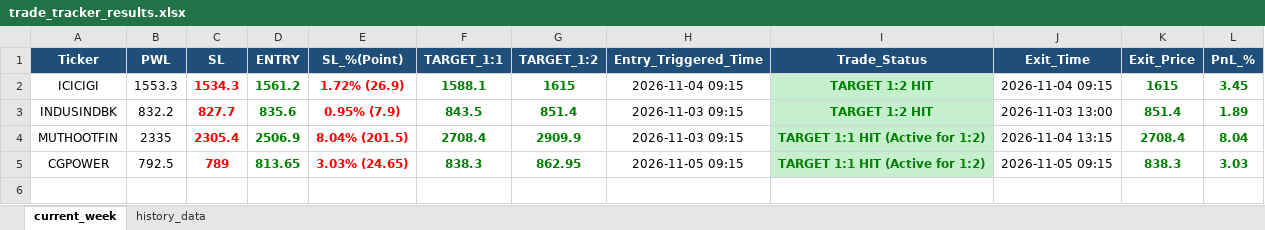
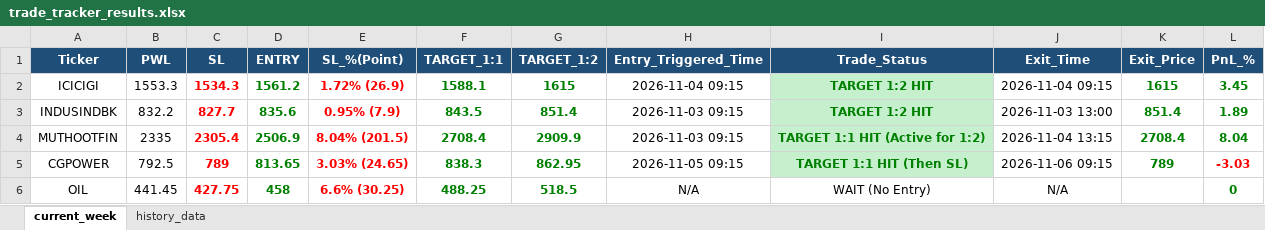
Before and after one commit to chandancv62-mtf/telegram-notifier, an Excel workbook: data/trade_tracker_results.xlsx, sheet current_week, drawn as a sheet; values as stored, in another font and other column widths than the file's, no borders; the diff names each change by its address in the sheet, - before the commit and + after, or states it on an @@ line.

```diff
--- a/data/trade_tracker_results.xlsx (sheet current_week)
+++ b/data/trade_tracker_results.xlsx (sheet current_week)
-I5 (Trade_Status): TARGET 1:1 HIT (Active for 1:2)
+I5 (Trade_Status): TARGET 1:1 HIT (Then SL)
-J5 (Exit_Time): 2026-11-05 09:15
+J5 (Exit_Time): 2026-11-06 09:15
-K5 (Exit_Price): 838.3
+K5 (Exit_Price): 789
-L5 (PnL_%): 3.03
+L5 (PnL_%): -3.03
-L5 text colour: #008000
+L5 text colour: #FF0000
+row 6: OIL | 441.45 | 427.75 | 458 | 6.6% (30.25) | 488.25 | 518.5 | N/A | WAIT (No Entry) | N/A |  | 0
```
Also changed, not shown: sheet history_data, data/entry_sl_signals.xlsx, data/weekly_final_trading_signals.xlsx, 1 other file.
